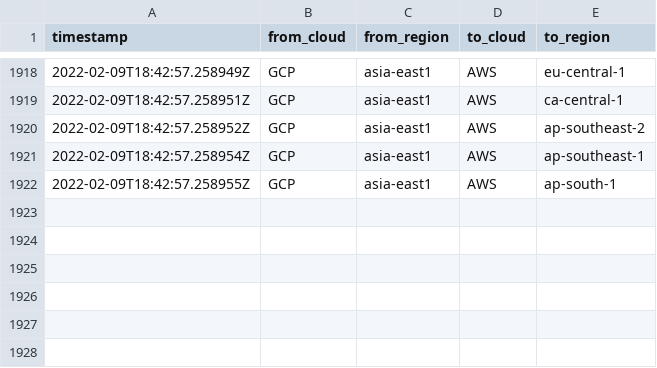
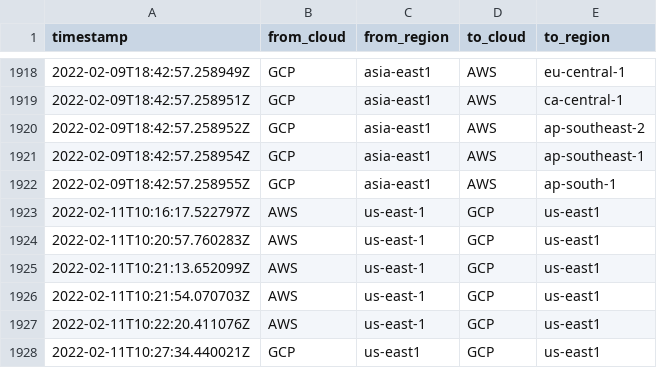
Before and after one commit to doitintl/intercloud-throughput, a CSV file: results_joshua/attempted-tests.csv, drawn as a sheet; only a part is shown, gaps mark what is left out; the diff names each change by its address in the sheet, - before the commit and + after, or states it on an @@ line.

```diff
--- a/results_joshua/attempted-tests.csv
+++ b/results_joshua/attempted-tests.csv
+row 1923: 2022-02-11T10:16:17.522797Z | AWS | us-east-1 | GCP | us-east1
+row 1924: 2022-02-11T10:20:57.760283Z | AWS | us-east-1 | GCP | us-east1
+row 1925: 2022-02-11T10:21:13.652099Z | AWS | us-east-1 | GCP | us-east1
+row 1926: 2022-02-11T10:21:54.070703Z | AWS | us-east-1 | GCP | us-east1
+row 1927: 2022-02-11T10:22:20.411076Z | AWS | us-east-1 | GCP | us-east1
+row 1928: 2022-02-11T10:27:34.440021Z | GCP | us-east1 | GCP | us-east1
```
Also changed, not shown: results_joshua/failed-tests.csv, results_joshua/results.csv, 12 other files.
